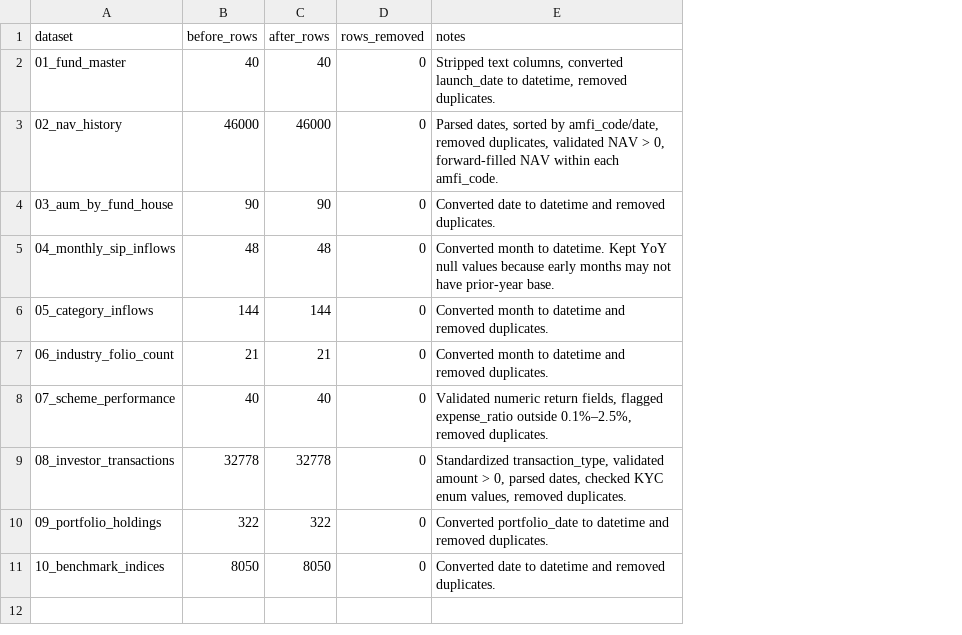
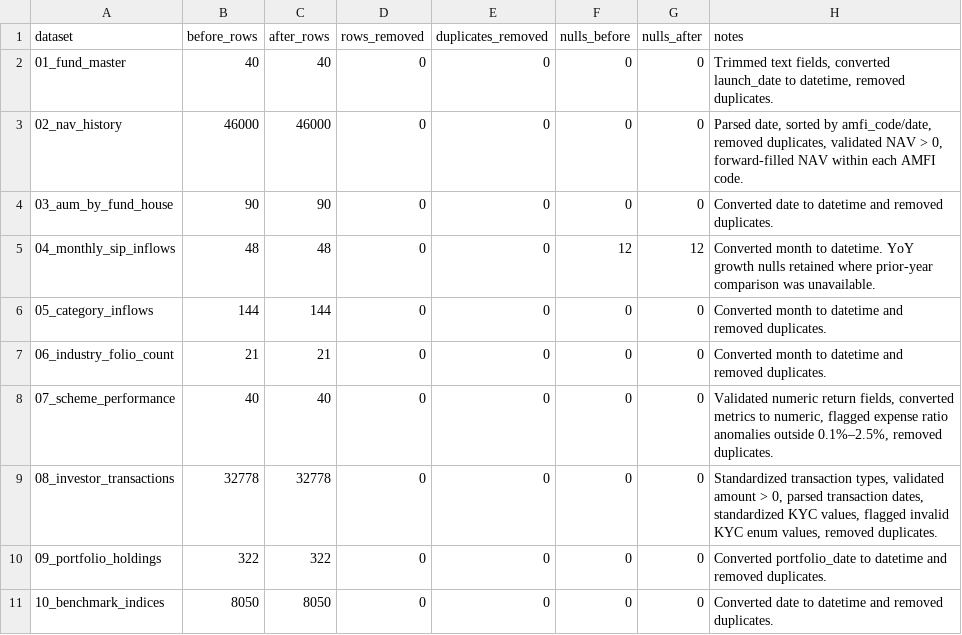
Before and after one commit to Pavanshubham/mutual-fund-analytics, a CSV file: reports/day2_cleaning_summary.csv, drawn as a sheet; addresses are those after the commit; the diff names each change by its address in the sheet, - before the commit and + after, or states it on an @@ line.

Commit message:
Day 2:Cleaned data + SQLite DB loaded

```diff
--- a/reports/day2_cleaning_summary.csv
+++ b/reports/day2_cleaning_summary.csv
+column E (duplicates_removed), rows 2-11: all 0
+column F (nulls_before), rows 2-11: 0 | 0 | 0 | 12 | 0 | 0 | 0 | 0 | 0 | 0
+column G (nulls_after), rows 2-11: 0 | 0 | 0 | 12 | 0 | 0 | 0 | 0 | 0 | 0
-H2 (notes): Stripped text columns, converted launch_date…
+H2 (notes): Trimmed text fields, converted launch_date…
-H3 (notes): Parsed dates, sorted by amfi_code/date, removed duplicates, validated NAV > 0, forward-filled NAV within each amfi_code.
+H3 (notes): Parsed date, sorted by amfi_code/date, removed duplicates, validated NAV > 0, forward-filled NAV within each AMFI code.
-H5 (notes): …to datetime. Kept YoY null values because early months may not have prior-year base.
+H5 (notes): …to datetime. YoY growth nulls retained where prior-year comparison was unavailable.
-H8 (notes): …return fields, flagged expense_ratio outside 0.1%–2.5%,…
+H8 (notes): …return fields, converted metrics to numeric, flagged expense ratio anomalies outside 0.1%–2.5%,…
-H9 (notes): Standardized transaction_type, validated amount > 0, parsed dates, checked KYC enum…
+H9 (notes): Standardized transaction types, validated amount > 0, parsed transaction dates, standardized KYC values, flagged invalid KYC enum…
```
Also changed, not shown: 6 other files.
